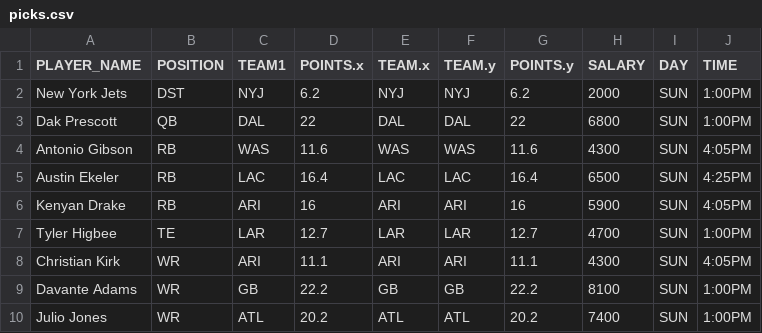
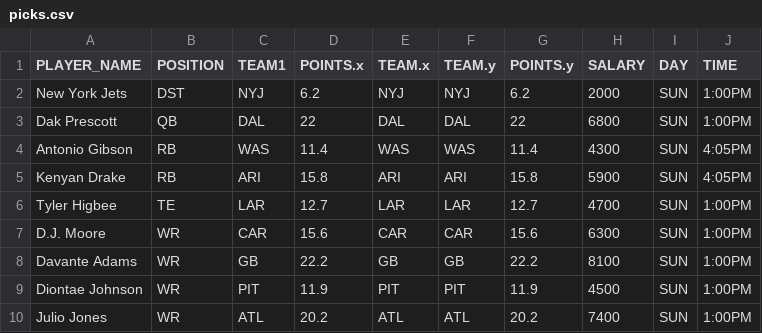
Before and after one commit to tomasokal/dfs, a CSV file: Data/picks.csv, drawn as a sheet.

```diff
--- a/Data/picks.csv
+++ b/Data/picks.csv
@@ -3,8 +3,8 @@ New York Jets,DST,NYJ,6.2,NYJ,NYJ,6.2,2000,SUN,1:00PM
 Dak Prescott,QB,DAL,22,DAL,DAL,22,6800,SUN,1:00PM
-Antonio Gibson,RB,WAS,11.6,WAS,WAS,11.6,4300,SUN,4:05PM
-Austin Ekeler,RB,LAC,16.4,LAC,LAC,16.4,6500,SUN,4:25PM
-Kenyan Drake,RB,ARI,16,ARI,ARI,16,5900,SUN,4:05PM
+Antonio Gibson,RB,WAS,11.4,WAS,WAS,11.4,4300,SUN,4:05PM
+Kenyan Drake,RB,ARI,15.8,ARI,ARI,15.8,5900,SUN,4:05PM
 Tyler Higbee,TE,LAR,12.7,LAR,LAR,12.7,4700,SUN,1:00PM
-Christian Kirk,WR,ARI,11.1,ARI,ARI,11.1,4300,SUN,4:05PM
+D.J. Moore,WR,CAR,15.6,CAR,CAR,15.6,6300,SUN,1:00PM
 Davante Adams,WR,GB,22.2,GB,GB,22.2,8100,SUN,1:00PM
+Diontae Johnson,WR,PIT,11.9,PIT,PIT,11.9,4500,SUN,1:00PM
 Julio Jones,WR,ATL,20.2,ATL,ATL,20.2,7400,SUN,1:00PM
```
Also changed, not shown: 2 other files.
